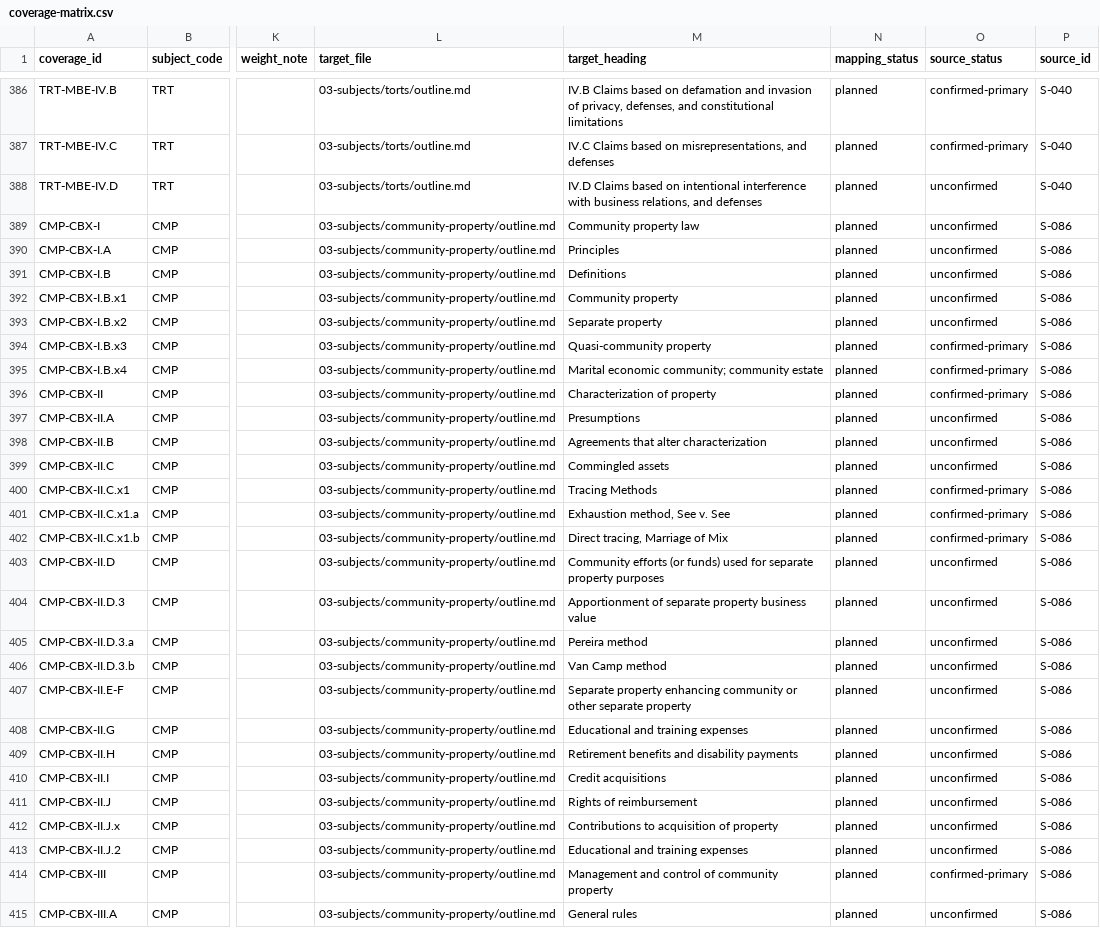
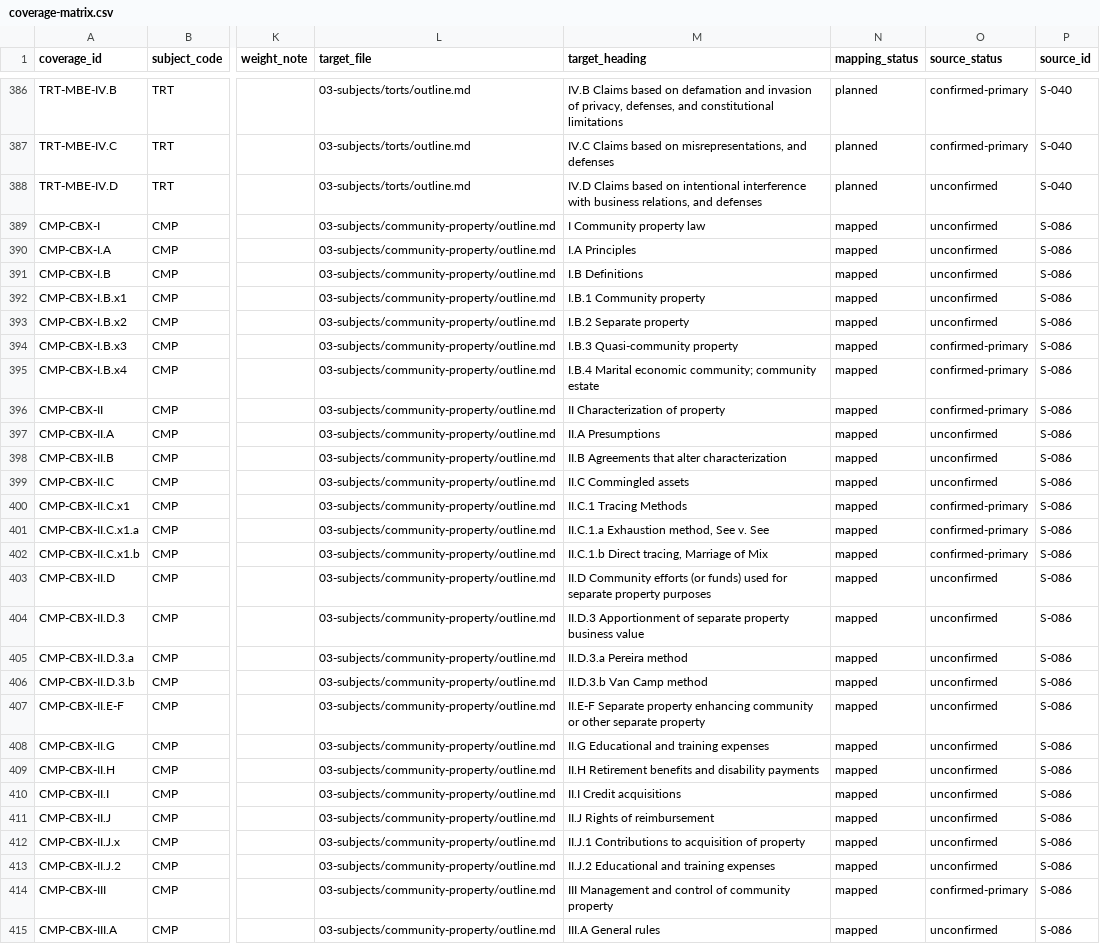
Before and after one commit to FrankHuang94/ca-bar-prep-claude, a CSV file: 00-exam-intel/coverage-matrix.csv, drawn as a sheet; only a part is shown, gaps mark what is left out; the diff covers the shown part only; the diff names each change by its address in the sheet, - before the commit and + after, or states it on an @@ line.

```diff
--- a/00-exam-intel/coverage-matrix.csv
+++ b/00-exam-intel/coverage-matrix.csv
-M389 (target_heading): Community property law
+M389 (target_heading): I Community property law
-N389:N415 (mapping_status): planned
+N389:N415 (mapping_status): mapped
-M390 (target_heading): Principles
+M390 (target_heading): I.A Principles
-M391 (target_heading): Definitions
+M391 (target_heading): I.B Definitions
-M392 (target_heading): Community property
+M392 (target_heading): I.B.1 Community property
-M393 (target_heading): Separate property
+M393 (target_heading): I.B.2 Separate property
-M394 (target_heading): Quasi-community property
+M394 (target_heading): I.B.3 Quasi-community property
-M395 (target_heading): Marital economic…
+M395 (target_heading): I.B.4 Marital economic…
-M396 (target_heading): Characterization of property
+M396 (target_heading): II Characterization of property
-M397 (target_heading): Presumptions
+M397 (target_heading): II.A Presumptions
-M398 (target_heading): Agreements that alter characterization
+M398 (target_heading): II.B Agreements that alter characterization
-M399 (target_heading): Commingled assets
+M399 (target_heading): II.C Commingled assets
-M400 (target_heading): Tracing Methods
+M400 (target_heading): II.C.1 Tracing Methods
-M401 (target_heading): Exhaustion method, See v. See
+M401 (target_heading): II.C.1.a Exhaustion method, See v. See
-M402 (target_heading): Direct tracing, Marriage of Mix
+M402 (target_heading): II.C.1.b Direct tracing, Marriage of Mix
-M403 (target_heading): Community efforts…
+M403 (target_heading): II.D Community efforts…
-M404 (target_heading): Apportionment of…
+M404 (target_heading): II.D.3 Apportionment of…
-M405 (target_heading): Pereira method
+M405 (target_heading): II.D.3.a Pereira method
-M406 (target_heading): Van Camp method
+M406 (target_heading): II.D.3.b Van Camp method
-M407 (target_heading): Separate property…
+M407 (target_heading): II.E-F Separate property…
-M408 (target_heading): Educational and training expenses
+M408 (target_heading): II.G Educational and training expenses
-M409 (target_heading): Retirement benefits…
+M409 (target_heading): II.H Retirement benefits…
-M410 (target_heading): Credit acquisitions
+M410 (target_heading): II.I Credit acquisitions
-M411 (target_heading): Rights of reimbursement
+M411 (target_heading): II.J Rights of reimbursement
-M412 (target_heading): Contributions to acquisition of property
+M412 (target_heading): II.J.1 Contributions to acquisition of property
-M413 (target_heading): Educational and training expenses
+M413 (target_heading): II.J.2 Educational and training expenses
-M414 (target_heading): Management and…
+M414 (target_heading): III Management and…
-M415 (target_heading): General rules
+M415 (target_heading): III.A General rules
```
Also changed, not shown: 48 edited cells elsewhere in this file, 16 other files.
